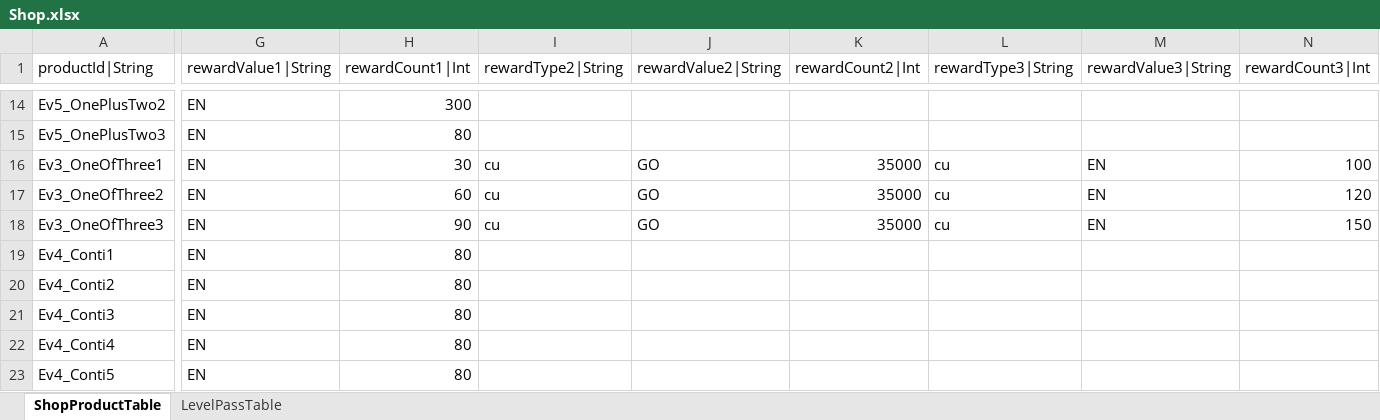
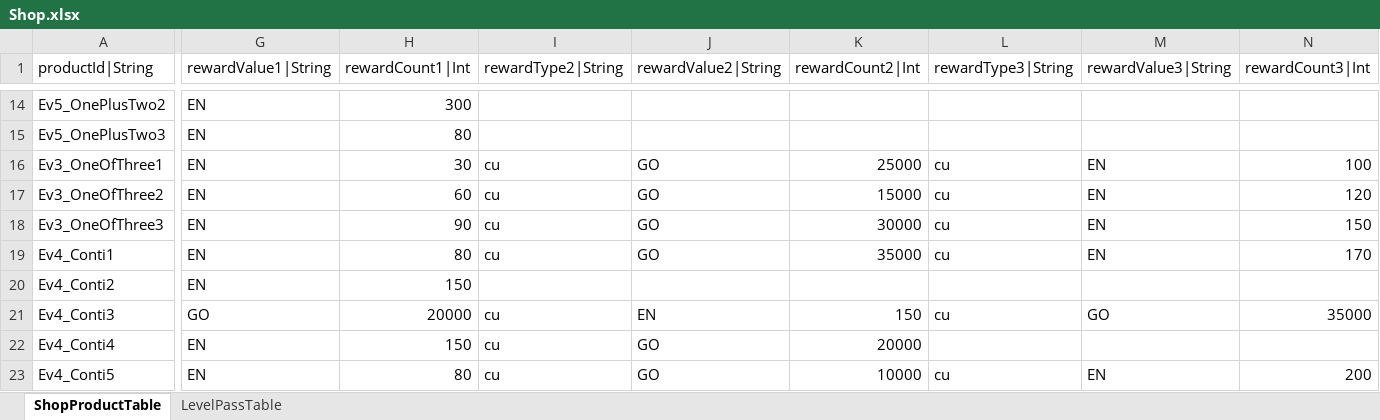
Before and after one commit to hayannal/ProjectNameless, an Excel workbook: Excel/Shop.xlsx, sheet ShopProductTable, drawn as a sheet; only a part is shown, gaps mark what is left out; values as stored, in another font and other column widths than the file's, no borders; the diff covers the shown part only; the diff names each change by its address in the sheet, - before the commit and + after, or states it on an @@ line.

```diff
--- a/Excel/Shop.xlsx (sheet ShopProductTable)
+++ b/Excel/Shop.xlsx (sheet ShopProductTable)
-K16 (rewardCount2|Int): 35000
+K16 (rewardCount2|Int): 25000
-K17 (rewardCount2|Int): 35000
+K17 (rewardCount2|Int): 15000
-K18 (rewardCount2|Int): 35000
+K18 (rewardCount2|Int): 30000
-I19 (rewardType2|String): (empty)
+I19 (rewardType2|String): cu
-J19 (rewardValue2|String): (empty)
+J19 (rewardValue2|String): GO
-K19 (rewardCount2|Int): (empty)
+K19 (rewardCount2|Int): 35000
-L19 (rewardType3|String): (empty)
+L19 (rewardType3|String): cu
-M19 (rewardValue3|String): (empty)
+M19 (rewardValue3|String): EN
-N19 (rewardCount3|Int): (empty)
+N19 (rewardCount3|Int): 170
-H20 (rewardCount1|Int): 80
+H20 (rewardCount1|Int): 150
-G21 (rewardValue1|String): EN
+G21 (rewardValue1|String): GO
-H21 (rewardCount1|Int): 80
+H21 (rewardCount1|Int): 20000
-I21:I23 (rewardType2|String): (empty)
+I21:I23 (rewardType2|String): cu
-J21 (rewardValue2|String): (empty)
+J21 (rewardValue2|String): EN
-K21 (rewardCount2|Int): (empty)
+K21 (rewardCount2|Int): 150
-L21 (rewardType3|String): (empty)
+L21 (rewardType3|String): cu
-M21 (rewardValue3|String): (empty)
+M21 (rewardValue3|String): GO
-N21 (rewardCount3|Int): (empty)
+N21 (rewardCount3|Int): 35000
-H22 (rewardCount1|Int): 80
+H22 (rewardCount1|Int): 150
-J22:J23 (rewardValue2|String): (empty)
+J22:J23 (rewardValue2|String): GO
-K22 (rewardCount2|Int): (empty)
+K22 (rewardCount2|Int): 20000
-K23 (rewardCount2|Int): (empty)
+K23 (rewardCount2|Int): 10000
-L23 (rewardType3|String): (empty)
+L23 (rewardType3|String): cu
-M23 (rewardValue3|String): (empty)
+M23 (rewardValue3|String): EN
-N23 (rewardCount3|Int): (empty)
+N23 (rewardCount3|Int): 200
```
Also changed, not shown: 19 edited cells elsewhere in this sheet, Excel/작업Shop.xlsx, 1 other file.
